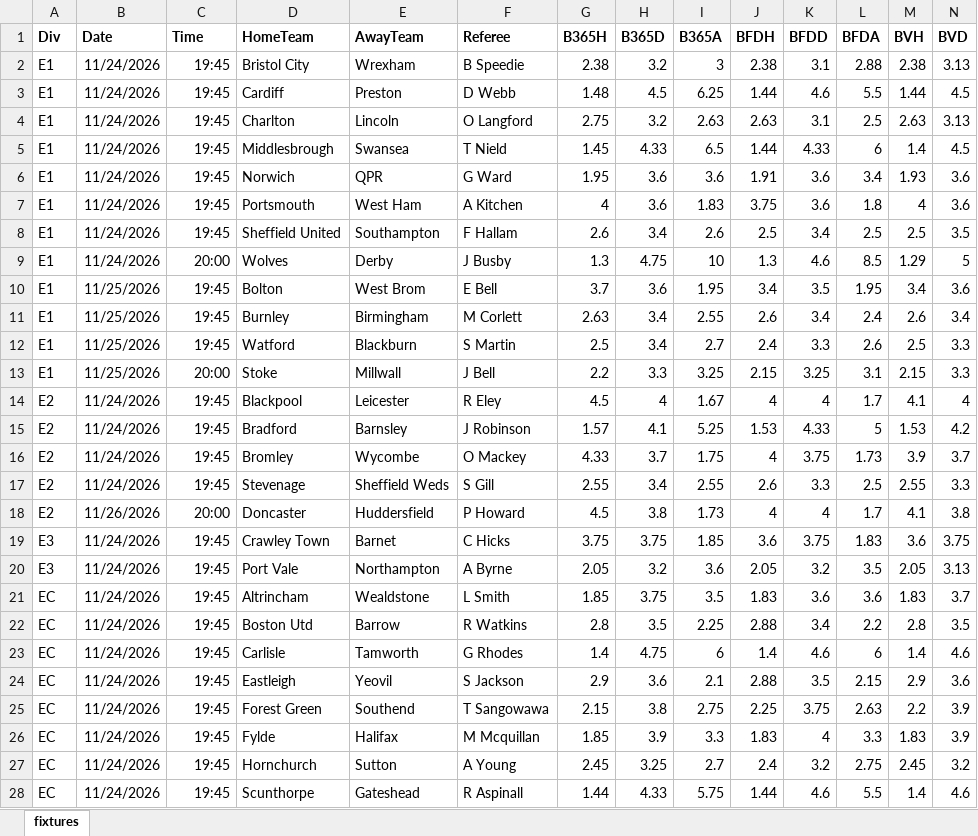
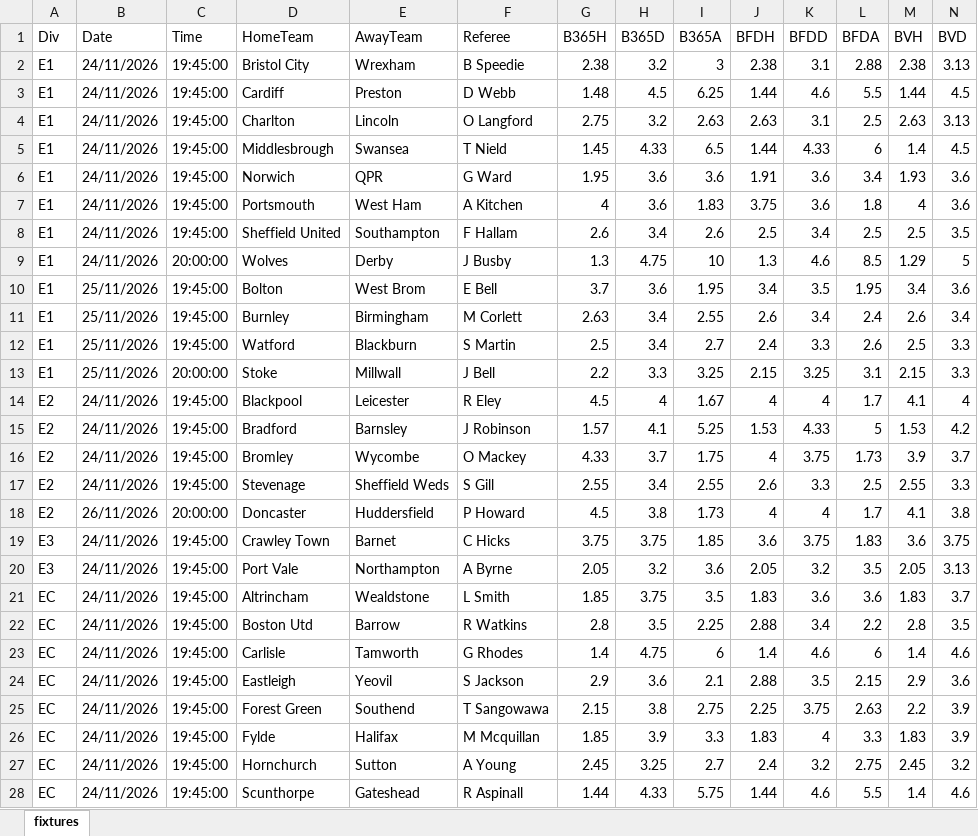
Before and after one commit to Gesss26/ComboGesss, an Excel workbook: data/fixtures.xlsx, sheet fixtures, drawn as a sheet; only a part is shown; values as stored, in another font and other column widths than the file's, no borders; the diff covers the shown part only; the diff names each change by its address in the sheet, - before the commit and + after, or states it on an @@ line.

```diff
--- a/data/fixtures.xlsx (sheet fixtures)
+++ b/data/fixtures.xlsx (sheet fixtures)
-A1:N1 bold: on
+A1:N1 bold: off
-B2:B9 (Date): 11/24/2026
+B2:B9 (Date): 24/11/2026
-C2:C8 (Time): 19:45
+C2:C8 (Time): 19:45:00
-C9 (Time): 20:00
+C9 (Time): 20:00:00
-B10:B13 (Date): 11/25/2026
+B10:B13 (Date): 25/11/2026
-C10:C12 (Time): 19:45
+C10:C12 (Time): 19:45:00
-C13 (Time): 20:00
+C13 (Time): 20:00:00
-B14:B17 (Date): 11/24/2026
+B14:B17 (Date): 24/11/2026
-C14:C17 (Time): 19:45
+C14:C17 (Time): 19:45:00
-B18 (Date): 11/26/2026
+B18 (Date): 26/11/2026
-C18 (Time): 20:00
+C18 (Time): 20:00:00
-B19:B28 (Date): 11/24/2026
+B19:B28 (Date): 24/11/2026
-C19:C28 (Time): 19:45
+C19:C28 (Time): 19:45:00
```
Also changed, not shown: 32 edited cells and cell formats elsewhere in this sheet, 1 other file.
